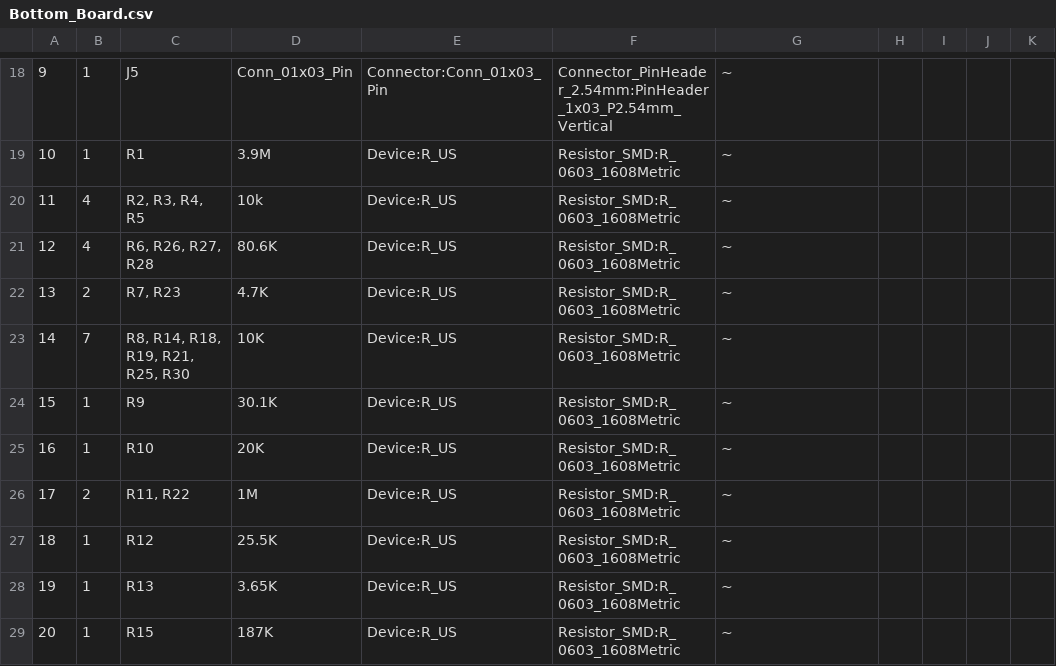
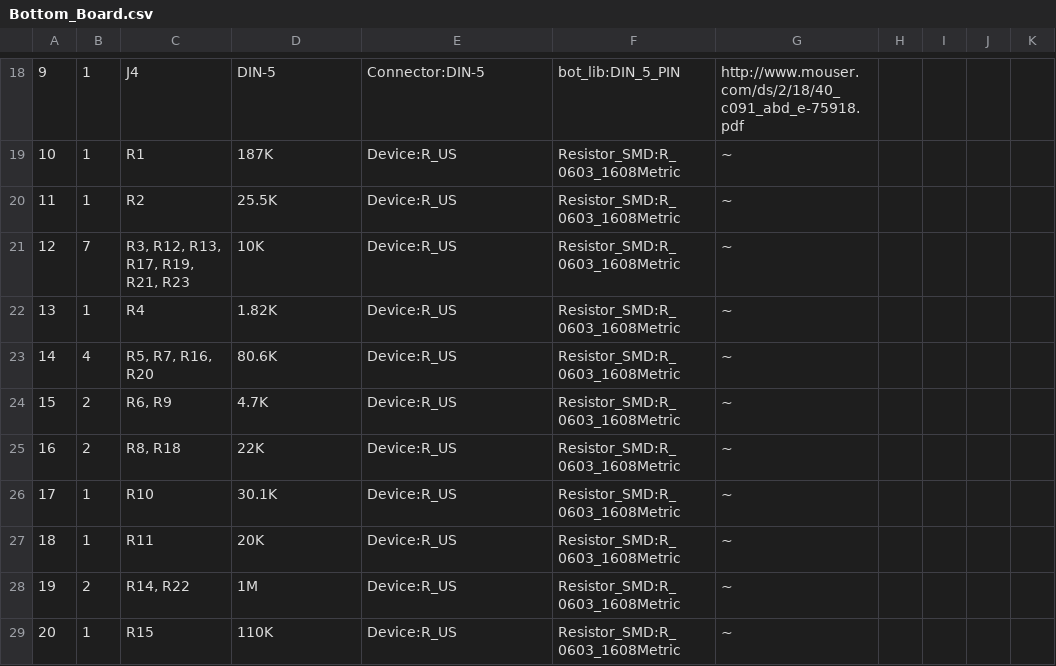
Before and after one commit to avnguyen08/Monitoring_System, a CSV file: Version_B/Bottom_Board/Bottom_Board.csv, drawn as a sheet; only a part is shown, gaps mark what is left out; the diff covers the shown part only.

```diff
--- a/Version_B/Bottom_Board/Bottom_Board.csv
+++ b/Version_B/Bottom_Board/Bottom_Board.csv
@@ -18,12 +18,12 @@
-"9","1","J5","Conn_01x03_Pin","Connector:Conn_01x03_Pin","Connector_PinHeader_2.54mm:PinHeader_1x03_P2.54mm_Vertical","~","","","",""
-"10","1","R1","3.9M","Device:R_US","Resistor_SMD:R_0603_1608Metric","~","","","",""
-"11","4","R2, R3, R4, R5","10k","Device:R_US","Resistor_SMD:R_0603_1608Metric","~","","","",""
-"12","4","R6, R26, R27, R28","80.6K","Device:R_US","Resistor_SMD:R_0603_1608Metric","~","","","",""
-"13","2","R7, R23","4.7K","Device:R_US","Resistor_SMD:R_0603_1608Metric","~","","","",""
-"14","7","R8, R14, R18, R19, R21, R25, R30","10K","Device:R_US","Resistor_SMD:R_0603_1608Metric","~","","","",""
-"15","1","R9","30.1K","Device:R_US","Resistor_SMD:R_0603_1608Metric","~","","","",""
-"16","1","R10","20K","Device:R_US","Resistor_SMD:R_0603_1608Metric","~","","","",""
-"17","2","R11, R22","1M","Device:R_US","Resistor_SMD:R_0603_1608Metric","~","","","",""
-"18","1","R12","25.5K","Device:R_US","Resistor_SMD:R_0603_1608Metric","~","","","",""
-"19","1","R13","3.65K","Device:R_US","Resistor_SMD:R_0603_1608Metric","~","","","",""
-"20","1","R15","187K","Device:R_US","Resistor_SMD:R_0603_1608Metric","~","","","",""
+"9","1","J4","DIN-5","Connector:DIN-5","bot_lib:DIN_5_PIN","http://www.mouser.com/ds/2/18/40_c091_abd_e-75918.pdf","","","",""
+"10","1","R1","187K","Device:R_US","Resistor_SMD:R_0603_1608Metric","~","","","",""
+"11","1","R2","25.5K","Device:R_US","Resistor_SMD:R_0603_1608Metric","~","","","",""
+"12","7","R3, R12, R13, R17, R19, R21, R23","10K","Device:R_US","Resistor_SMD:R_0603_1608Metric","~","","","",""
+"13","1","R4","1.82K","Device:R_US","Resistor_SMD:R_0603_1608Metric","~","","","",""
+"14","4","R5, R7, R16, R20","80.6K","Device:R_US","Resistor_SMD:R_0603_1608Metric","~","","","",""
+"15","2","R6, R9","4.7K","Device:R_US","Resistor_SMD:R_0603_1608Metric","~","","","",""
+"16","2","R8, R18","22K","Device:R_US","Resistor_SMD:R_0603_1608Metric","~","","","",""
+"17","1","R10","30.1K","Device:R_US","Resistor_SMD:R_0603_1608Metric","~","","","",""
+"18","1","R11","20K","Device:R_US","Resistor_SMD:R_0603_1608Metric","~","","","",""
+"19","2","R14, R22","1M","Device:R_US","Resistor_SMD:R_0603_1608Metric","~","","","",""
+"20","1","R15","110K","Device:R_US","Resistor_SMD:R_0603_1608Metric","~","","","",""
```
Also changed, not shown: 1 added row, 1 removed row and 46 edited cells elsewhere in this file, 2 other files.
